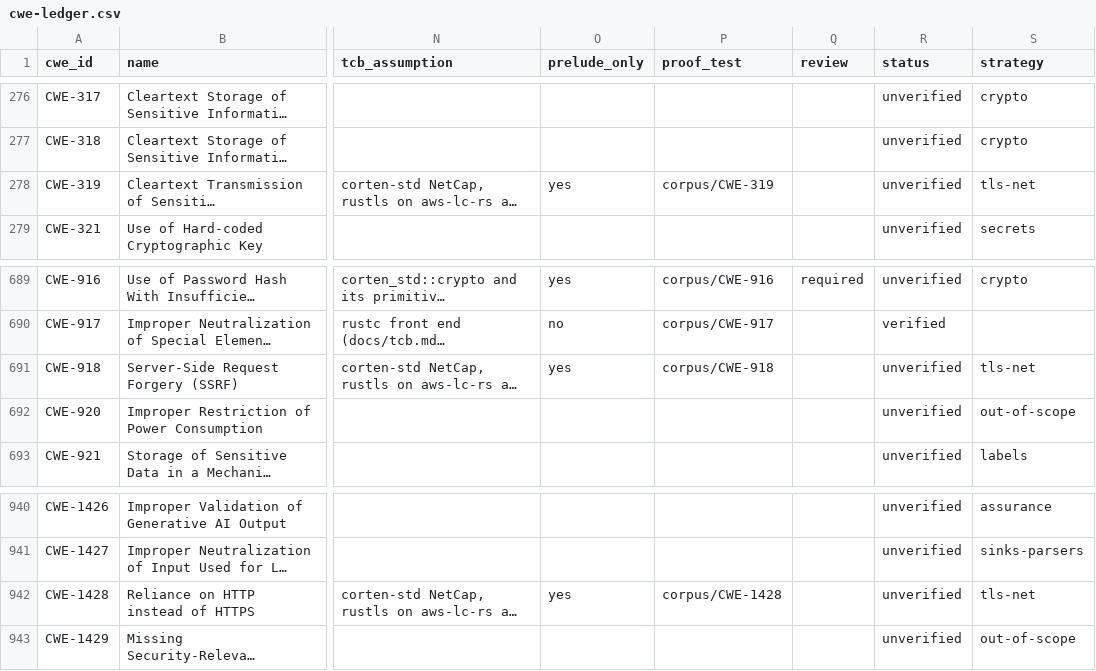
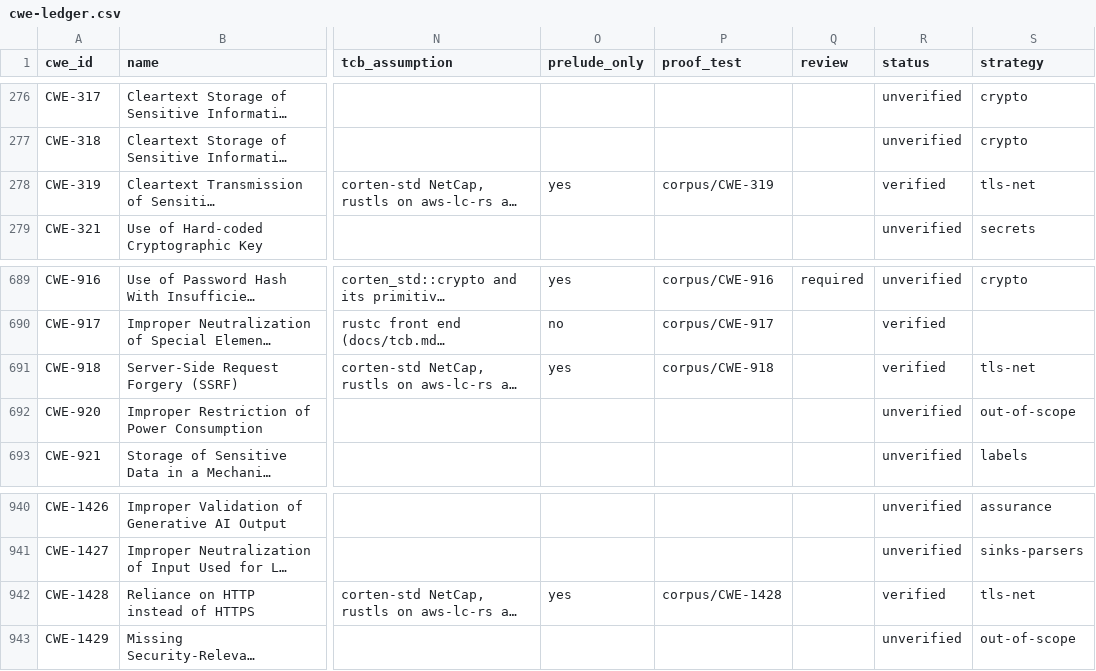
Before and after one commit to martinholovsky/corten-rs, a CSV file: ledger/cwe-ledger.csv, drawn as a sheet; only a part is shown, gaps mark what is left out; long unchanged cells end in …; the diff names each change by its address in the sheet, - before the commit and + after, or states it on an @@ line.

Commit message:
E claims (question 21): CWE-918, 319, 1428 verified; 323, 916, 759, 760, 347 pending review
Corpus cases with good programs and bypass variants for each row. Linux
corpus with --mark-verified: 177/177 detected, 0/177 falsely rejected,
exactly three rows set to verified. CWE-347's good.rs first broke the
labelled-parameters lint and now uses the label types.

Ledger: E 177 / C 724 / O 26 / N 17, 146 verified, 31 awaiting review.
Regenerated: table, residual map (638 remain; Top 25: 16), comparison,
chart. README, spec section 6 and the proposal updated from the totals.

```diff
--- a/ledger/cwe-ledger.csv
+++ b/ledger/cwe-ledger.csv
-R278 (status): unverified
+R278 (status): verified
-R691 (status): unverified
+R691 (status): verified
-R942 (status): unverified
+R942 (status): verified
```
Also changed, not shown: 11 other files.
